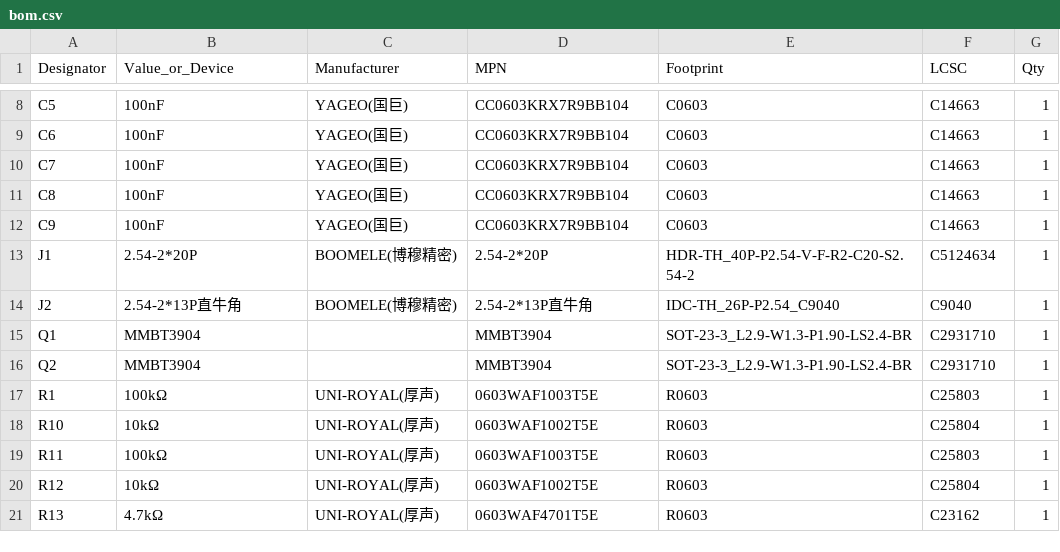
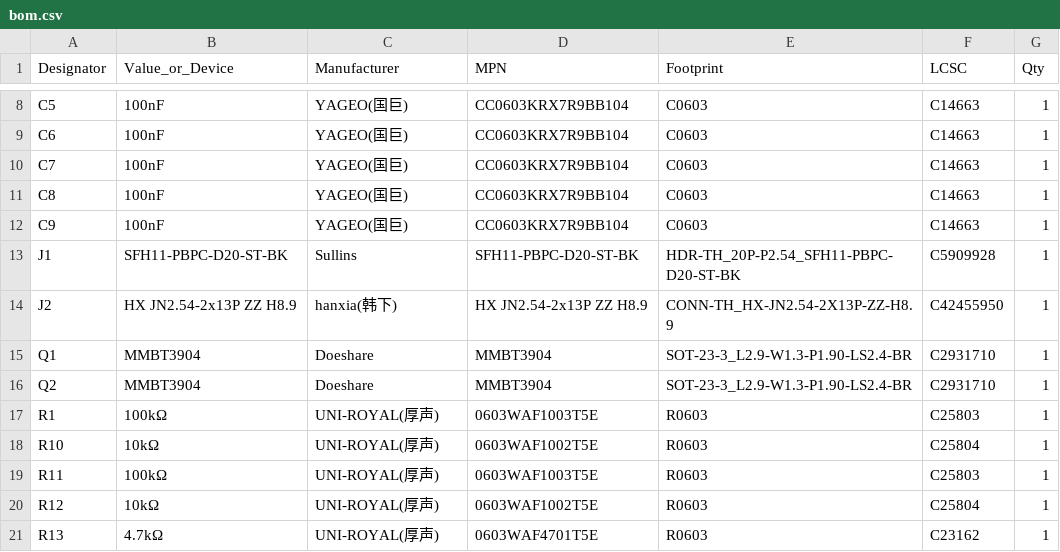
Before and after one commit to kazecode666/J16-MBDL4-Module, a CSV file: hardware/v0.1/bom.csv, drawn as a sheet; only a part is shown, gaps mark what is left out.

```diff
--- a/hardware/v0.1/bom.csv
+++ b/hardware/v0.1/bom.csv
@@ -12,6 +12,6 @@ C8,100nF,YAGEO(国巨),CC0603KRX7R9BB104,C0603,C14663,1
 C9,100nF,YAGEO(国巨),CC0603KRX7R9BB104,C0603,C14663,1
-J1,2.54-2*20P,BOOMELE(博穆精密),2.54-2*20P,HDR-TH_40P-P2.54-V-F-R2-C20-S2.54-2,C5124634,1
-J2,2.54-2*13P直牛角,BOOMELE(博穆精密),2.54-2*13P直牛角,IDC-TH_26P-P2.54_C9040,C9040,1
-Q1,MMBT3904,,MMBT3904,SOT-23-3_L2.9-W1.3-P1.90-LS2.4-BR,C2931710,1
-Q2,MMBT3904,,MMBT3904,SOT-23-3_L2.9-W1.3-P1.90-LS2.4-BR,C2931710,1
+J1,SFH11-PBPC-D20-ST-BK,Sullins,SFH11-PBPC-D20-ST-BK,HDR-TH_20P-P2.54_SFH11-PBPC-D20-ST-BK,C5909928,1
+J2,HX JN2.54-2x13P ZZ H8.9,hanxia(韩下),HX JN2.54-2x13P ZZ H8.9,CONN-TH_HX-JN2.54-2X13P-ZZ-H8.9,C42455950,1
+Q1,MMBT3904,Doeshare,MMBT3904,SOT-23-3_L2.9-W1.3-P1.90-LS2.4-BR,C2931710,1
+Q2,MMBT3904,Doeshare,MMBT3904,SOT-23-3_L2.9-W1.3-P1.90-LS2.4-BR,C2931710,1
 R1,100kΩ,UNI-ROYAL(厚声),0603WAF1003T5E,R0603,C25803,1
```
Also changed, not shown: 18 other files.
